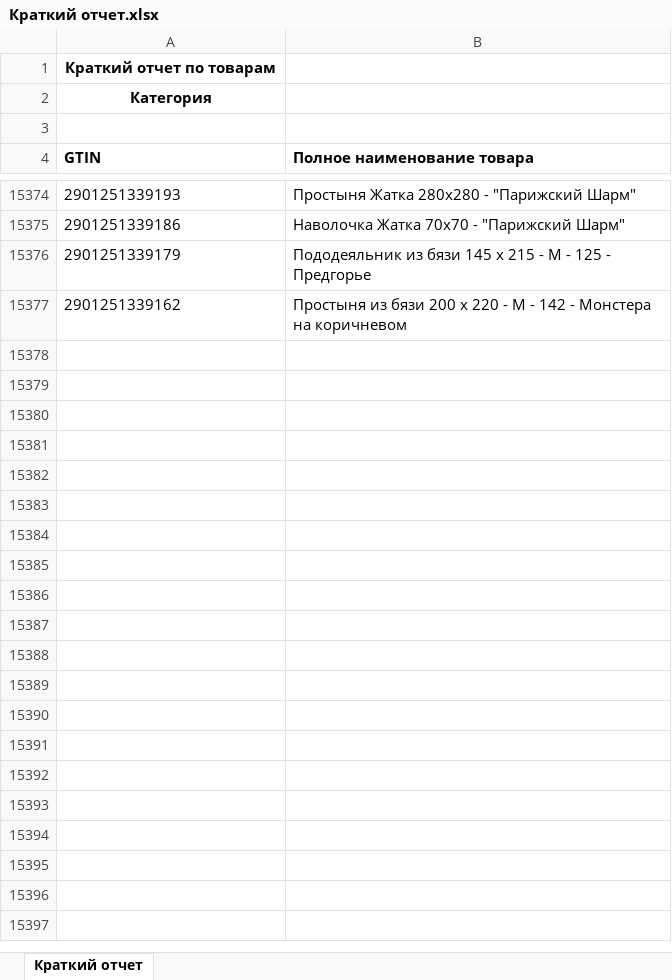
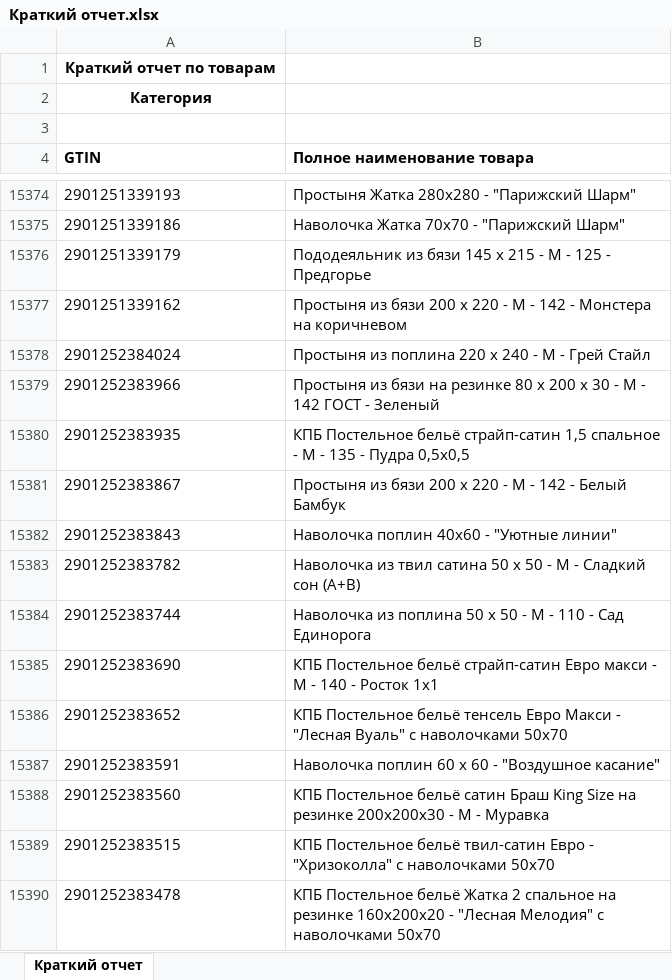
Before and after one commit to isergeich22/marking_system, an Excel workbook: public/Краткий отчет.xlsx, sheet Краткий отчет, drawn as a sheet; only a part is shown, gaps mark what is left out; values as stored, in another font and other column widths than the file's, no borders; the diff names each change by its address in the sheet, - before the commit and + after, or states it on an @@ line.

```diff
--- a/public/Краткий отчет.xlsx (sheet Краткий отчет)
+++ b/public/Краткий отчет.xlsx (sheet Краткий отчет)
+row 15378: 2901252384024 | Простыня из поплина 220 х 240 - М - Грей Стайл
+row 15379: 2901252383966 | Простыня из бязи на резинке 80 х 200 х 30 - М - 142 ГОСТ - Зеленый
+row 15380: 2901252383935 | КПБ Постельное бельё страйп-сатин 1,5 спальное - М - 135 - Пудра 0,5х0,5
+row 15381: 2901252383867 | Простыня из бязи 200 х 220 - М - 142 - Белый Бамбук
+row 15382: 2901252383843 | Наволочка поплин 40х60 - "Уютные линии"
+row 15383: 2901252383782 | Наволочка из твил сатина 50 х 50 - М - Сладкий сон (А+В)
+row 15384: 2901252383744 | Наволочка из поплина 50 х 50 - М - 110 - Сад Единорога
+row 15385: 2901252383690 | КПБ Постельное бельё страйп-сатин Евро макси - М - 140 - Росток 1х1
+row 15386: 2901252383652 | КПБ Постельное бельё тенсель Евро Макси - "Лесная Вуаль" с наволочками 50х70
+row 15387: 2901252383591 | Наволочка поплин 60 х 60 - "Воздушное касание"
+row 15388: 2901252383560 | КПБ Постельное бельё сатин Браш King Size на резинке 200х200х30 - М - Муравка
+row 15389: 2901252383515 | КПБ Постельное бельё твил-сатин Евро - "Хризоколла" с наволочками 50х70
+row 15390: 2901252383478 | КПБ Постельное бельё Жатка 2 спальное на резинке 160х200х20 - "Лесная Мелодия" с наволочками 50х70
```
Also changed, not shown: 1 other file.
